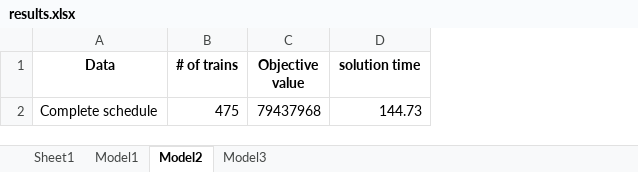
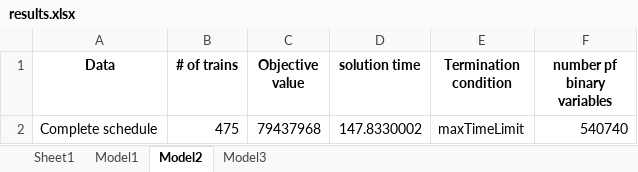
Before and after one commit to Felipe-MU/Train-Rescheduling-Problem-TCC, an Excel workbook: Data/complete-madrid-instance/results.xlsx, sheet Model2, drawn as a sheet; values as stored, in another font and other column widths than the file's, no borders; the diff names each change by its address in the sheet, - before the commit and + after, or states it on an @@ line.

```diff
--- a/Data/complete-madrid-instance/results.xlsx (sheet Model2)
+++ b/Data/complete-madrid-instance/results.xlsx (sheet Model2)
+column E (Termination condition), row 2: maxTimeLimit
+column F (number pf binary variables), row 2: 540740
-D2 (solution time): 144.73
+D2 (solution time): 147.8330002
```
Also changed, not shown: sheet Model3, sheet Model1, Data/1-hour-interval-madrid/1-hour-interval-madrid/testsuite/results.xlsx, 3 other files.
